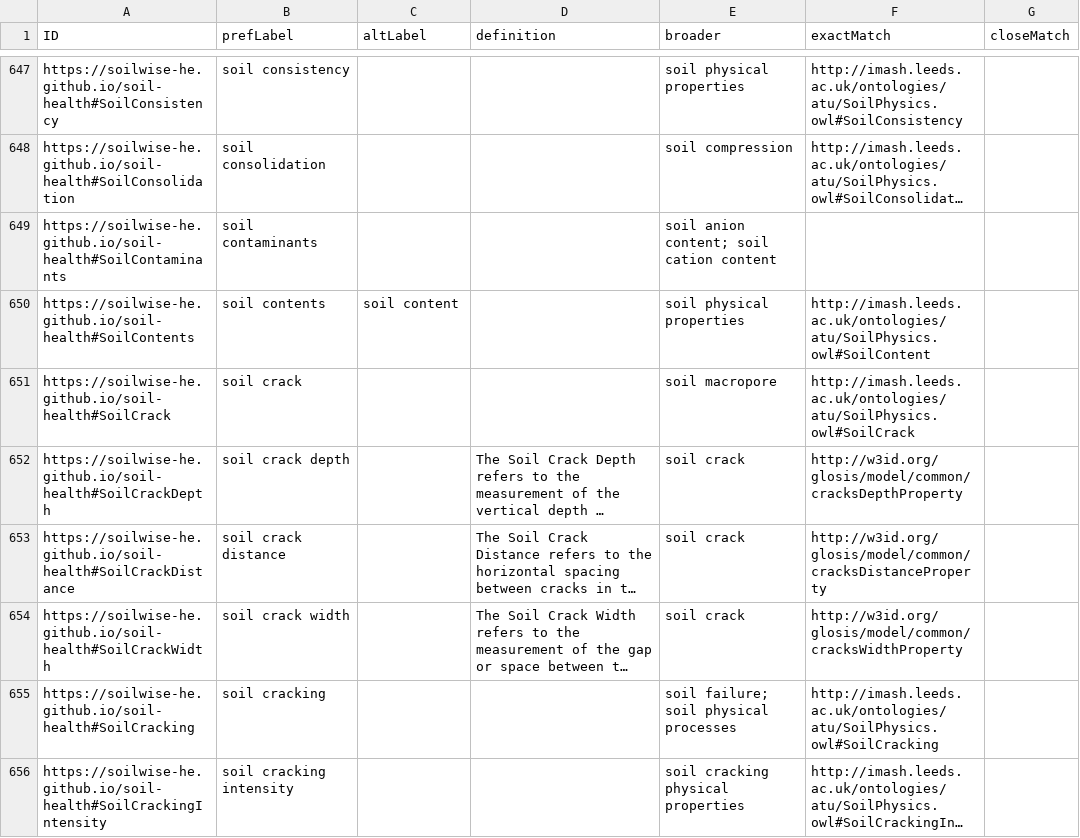
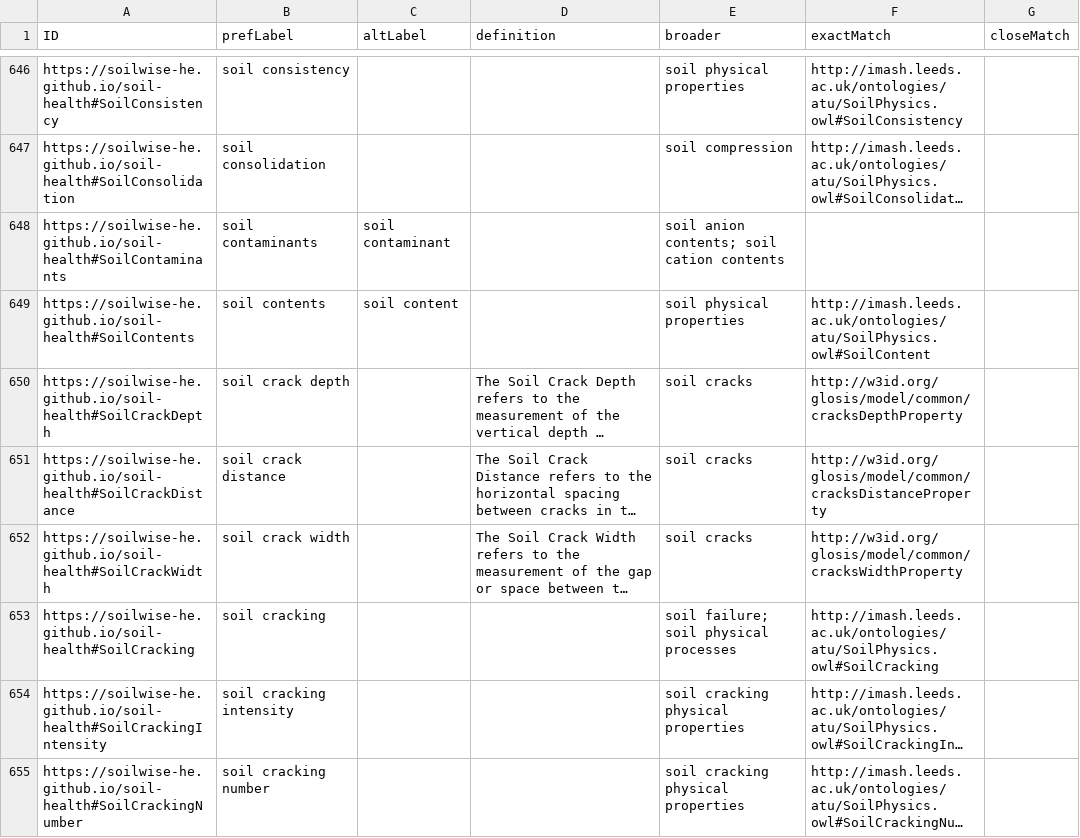
Before and after one commit to soilwise-he/soil-vocabs, a CSV file: SoilVoc_concepts.csv, drawn as a sheet; only a part is shown, gaps mark what is left out; the shorter side is filled out with more unchanged rows; long unchanged cells end in …; removed rows and columns are numbered as before the commit, all else as after; the diff covers the shown part only; the diff names each change by its address in the sheet, - before the commit and + after, or states it on an @@ line.

```diff
--- a/SoilVoc_concepts.csv
+++ b/SoilVoc_concepts.csv
-C648 (altLabel): (empty)
+C648 (altLabel): soil contaminant
-E648 (broader): soil anion content; soil cation content
+E648 (broader): soil anion contents; soil cation contents
-row 651: https://soilwise-he.github.io/soil-health#SoilCrack | soil crack |  |  | soil macropore | http://imash.leeds.ac.uk/ontologies/atu/SoilPhysics.owl#SoilCrack
-E650:E652 (broader): soil crack
+E650:E652 (broader): soil cracks
```
Also changed, not shown: 5 added rows, 7 removed rows and 125 edited cells elsewhere in this file, 10 other files.
